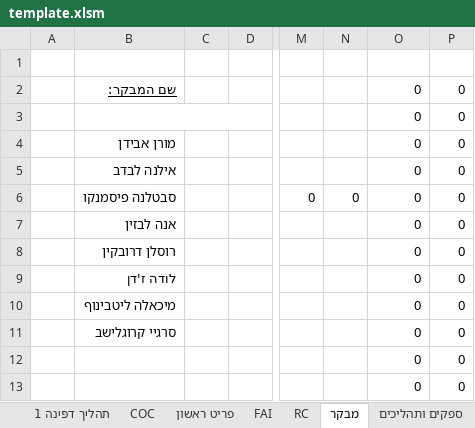
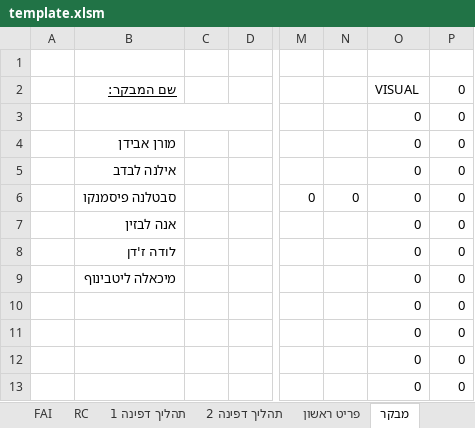
Before and after one commit to royavidan/PdfEditor, an Excel workbook: template.xlsm, sheet מבקר, drawn as a sheet; only a part is shown, gaps mark what is left out; values as stored, in another font and other column widths than the file's, no borders; the diff names each change by its address in the sheet, - before the commit and + after, or states it on an @@ line.

```diff
--- a/template.xlsm (sheet מבקר)
+++ b/template.xlsm (sheet מבקר)
@@ sheet tab order changed: FAI | RC | תהליך דפינה 1 | תהליך דפינה 2 | פריט ראשון | מבקר @@
-O2: 0
+O2: VISUAL
-B8: רוסלן דרובקין
+B8: לודה ז'דן
-B9: לודה ז'דן
+B9: מיכאלה ליטבינוף
-B10: מיכאלה ליטבינוף
+B10: (empty)
-B11: סרגיי קרוגלישב
+B11: (empty)
```
Also changed, not shown: sheet מינ- מקס, sheet תהליך דפינה 2, sheet תהליך דפינה 1, sheet דוח ביקורת, sheet ספקים ותהליכים, sheet אפיון מידה, 5 more sheets, other sheet tabs, formulas that keep their value, charts or pictures.
